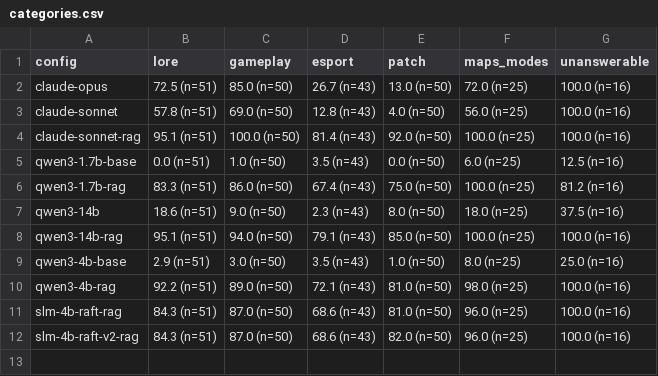
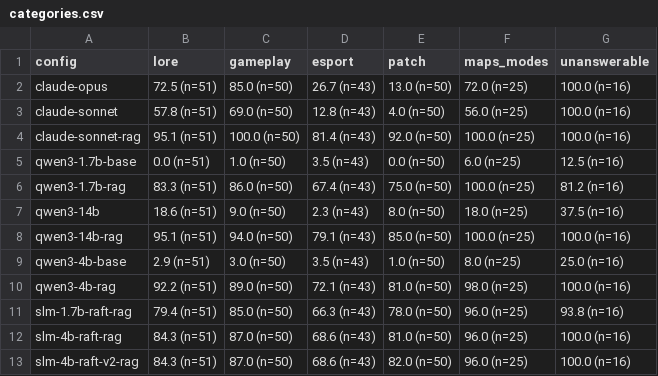
Before and after one commit to Nathan-Albalat/OverwatchSLM, a CSV file: eval/report/categories.csv, drawn as a sheet; the diff names each change by its address in the sheet, - before the commit and + after, or states it on an @@ line.

```diff
--- a/eval/report/categories.csv
+++ b/eval/report/categories.csv
+row 11: slm-1.7b-raft-rag | 79.4 (n=51) | 85.0 (n=50) | 66.3 (n=43) | 78.0 (n=50) | 96.0 (n=25) | 93.8 (n=16)
```
Also changed, not shown: eval/dev/report/categories.csv, eval/report/global.csv, 13 other files.
